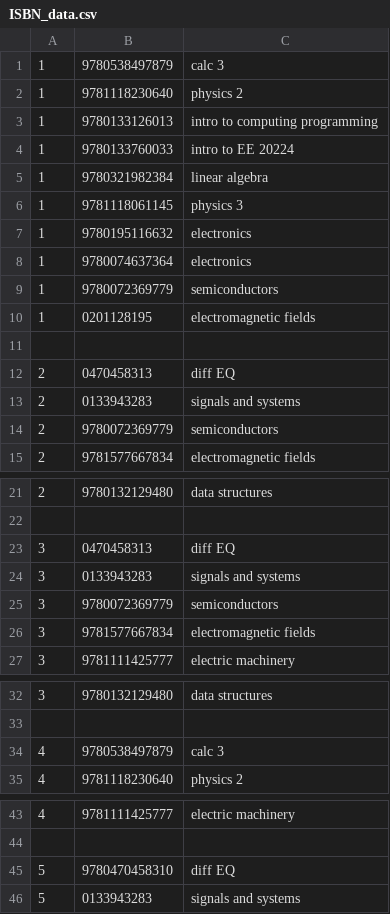
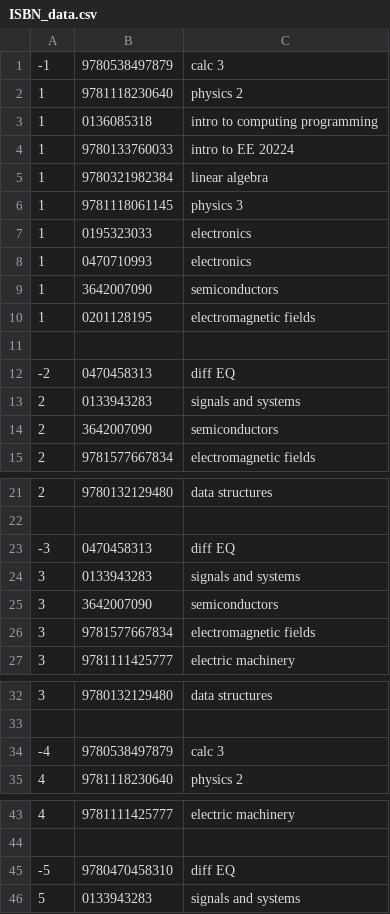
Before and after one commit to cshinaver/BookFinder, a CSV file: ISBN_data.csv, drawn as a sheet; only a part is shown, gaps mark what is left out; the diff covers the shown part only.

Commit message:
ISBN saving but not all load

```diff
--- a/ISBN_data.csv
+++ b/ISBN_data.csv
@@ -1,4 +1,4 @@
-1,9780538497879,calc 3
+-1,9780538497879,calc 3
 1,9781118230640,physics 2
-1,9780133126013,intro to computing programming
+1,0136085318,intro to computing programming
 1,9780133760033,intro to EE 20224
@@ -6,10 +6,10 @@
 1,9781118061145,physics 3
-1,9780195116632,electronics
-1,9780074637364,electronics
-1,9780072369779,semiconductors
+1,0195323033,electronics
+1,0470710993,electronics
+1,3642007090,semiconductors
 1,0201128195,electromagnetic fields
 
-2,0470458313,diff EQ
+-2,0470458313,diff EQ
 2,0133943283,signals and systems
-2,9780072369779,semiconductors
+2,3642007090,semiconductors
 2,9781577667834,electromagnetic fields
@@ -22,5 +22,5 @@
 
-3,0470458313,diff EQ
+-3,0470458313,diff EQ
 3,0133943283,signals and systems
-3,9780072369779,semiconductors
+3,3642007090,semiconductors
 3,9781577667834,electromagnetic fields
@@ -33,3 +33,3 @@
 
-4,9780538497879,calc 3
+-4,9780538497879,calc 3
 4,9781118230640,physics 2
@@ -44,3 +44,3 @@
 
-5,9780470458310,diff EQ
+-5,9780470458310,diff EQ
 5,0133943283,signals and systems
```
Also changed, not shown: 5 edited cells elsewhere in this file, 1 other file.
